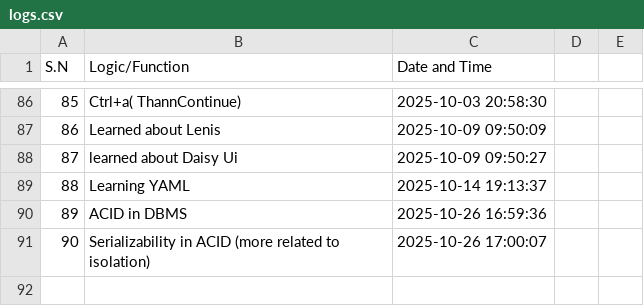
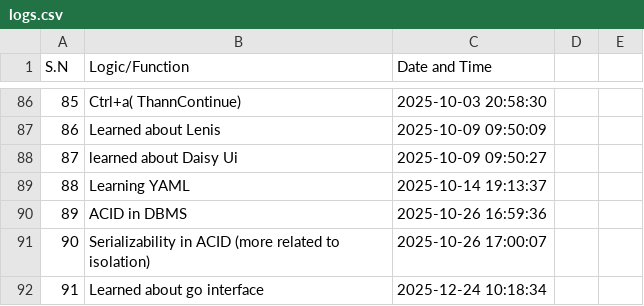
Before and after one commit to aakku106/codeTracker, a CSV file: logs.csv, drawn as a sheet; only a part is shown, gaps mark what is left out; the diff names each change by its address in the sheet, - before the commit and + after, or states it on an @@ line.

```diff
--- a/logs.csv
+++ b/logs.csv
+row 92: 91 | Learned about go interface | 2025-12-24 10:18:34
```
Also changed, not shown: 2 other files.
